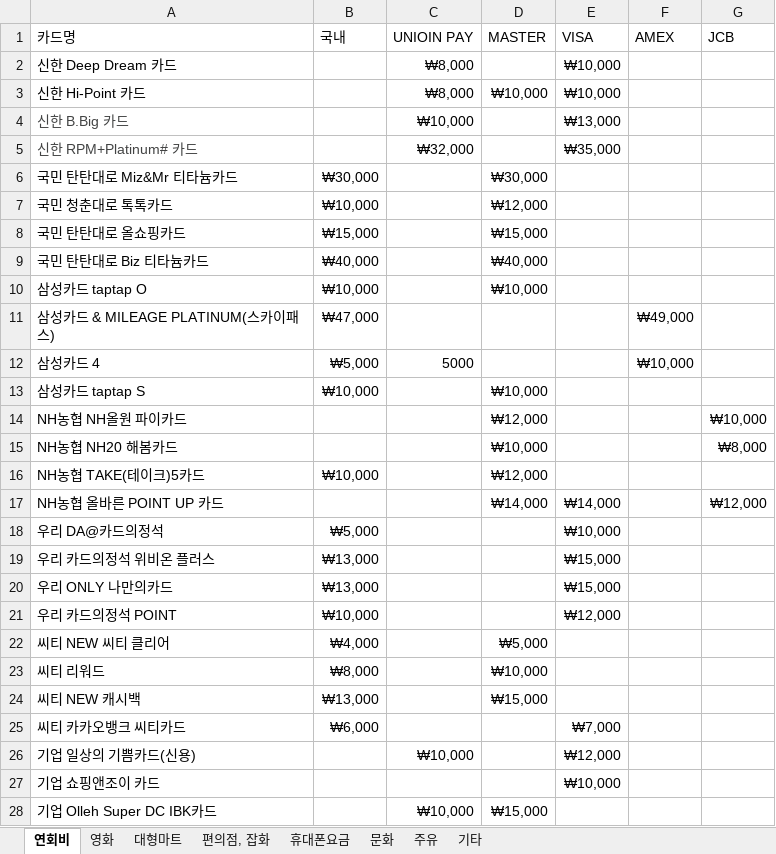
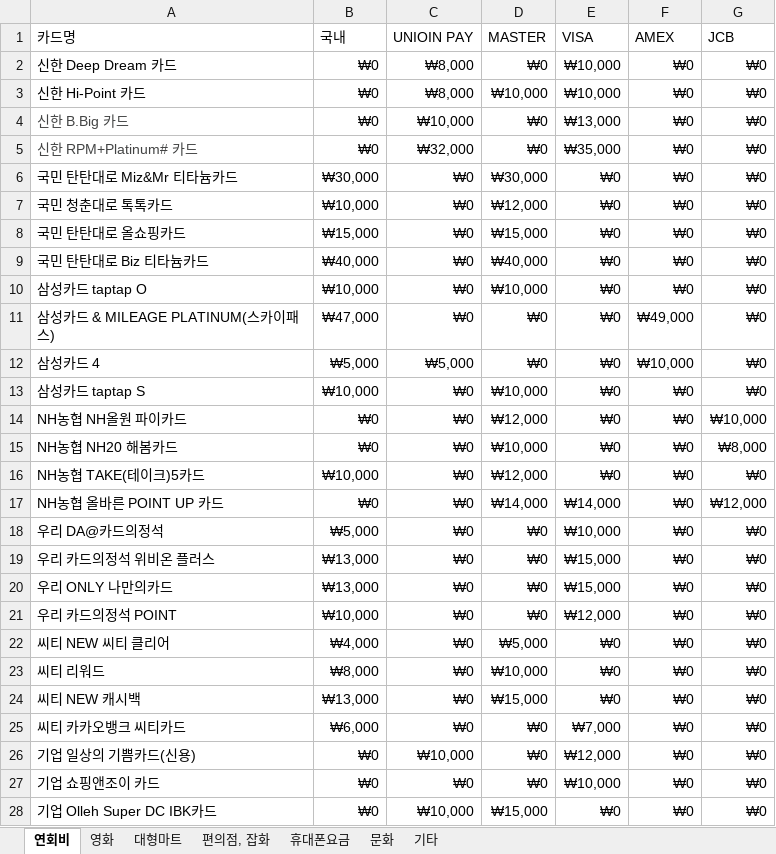
Before and after one commit to CLASSOM/Classom, an Excel workbook: DB/card_data.xlsx, sheet 연회비, drawn as a sheet; only a part is shown; values as stored, in another font and other column widths than the file's, no borders; the diff covers the shown part only; the diff names each change by its address in the sheet, - before the commit and + after, or states it on an @@ line.

```diff
--- a/DB/card_data.xlsx (sheet 연회비)
+++ b/DB/card_data.xlsx (sheet 연회비)
-sheet tab: 주유
-B2:B5 (국내): (empty)
+B2:B5 (국내): ₩0
-D2 (MASTER): (empty)
+D2 (MASTER): ₩0
-F2:F10 (AMEX): (empty)
+F2:F10 (AMEX): ₩0
-G2:G13 (JCB): (empty)
+G2:G13 (JCB): ₩0
-D4:D5 (MASTER): (empty)
+D4:D5 (MASTER): ₩0
-C6:C11 (UNIOIN PAY): (empty)
+C6:C11 (UNIOIN PAY): ₩0
-E6:E16 (VISA): (empty)
+E6:E16 (VISA): ₩0
-D11:D12 (MASTER): (empty)
+D11:D12 (MASTER): ₩0
-C12 (UNIOIN PAY): 5000
+C12 (UNIOIN PAY): ₩5,000
-C13:C25 (UNIOIN PAY): (empty)
+C13:C25 (UNIOIN PAY): ₩0
-F13:F28 (AMEX): (empty)
+F13:F28 (AMEX): ₩0
-B14:B15 (국내): (empty)
+B14:B15 (국내): ₩0
-G16 (JCB): (empty)
+G16 (JCB): ₩0
-B17 (국내): (empty)
+B17 (국내): ₩0
-D18:D21 (MASTER): (empty)
+D18:D21 (MASTER): ₩0
-G18:G28 (JCB): (empty)
+G18:G28 (JCB): ₩0
-E22:E24 (VISA): (empty)
+E22:E24 (VISA): ₩0
-D25:D27 (MASTER): (empty)
+D25:D27 (MASTER): ₩0
-B26:B28 (국내): (empty)
+B26:B28 (국내): ₩0
-C27 (UNIOIN PAY): (empty)
+C27 (UNIOIN PAY): ₩0
-E28 (VISA): (empty)
+E28 (VISA): ₩0
```
Also changed, not shown: 43 edited cells elsewhere in this sheet, sheet 대형마트, sheet 문화, sheet 기타, sheet 영화, sheet 편의점, 잡화, sheet 휴대폰요금.
